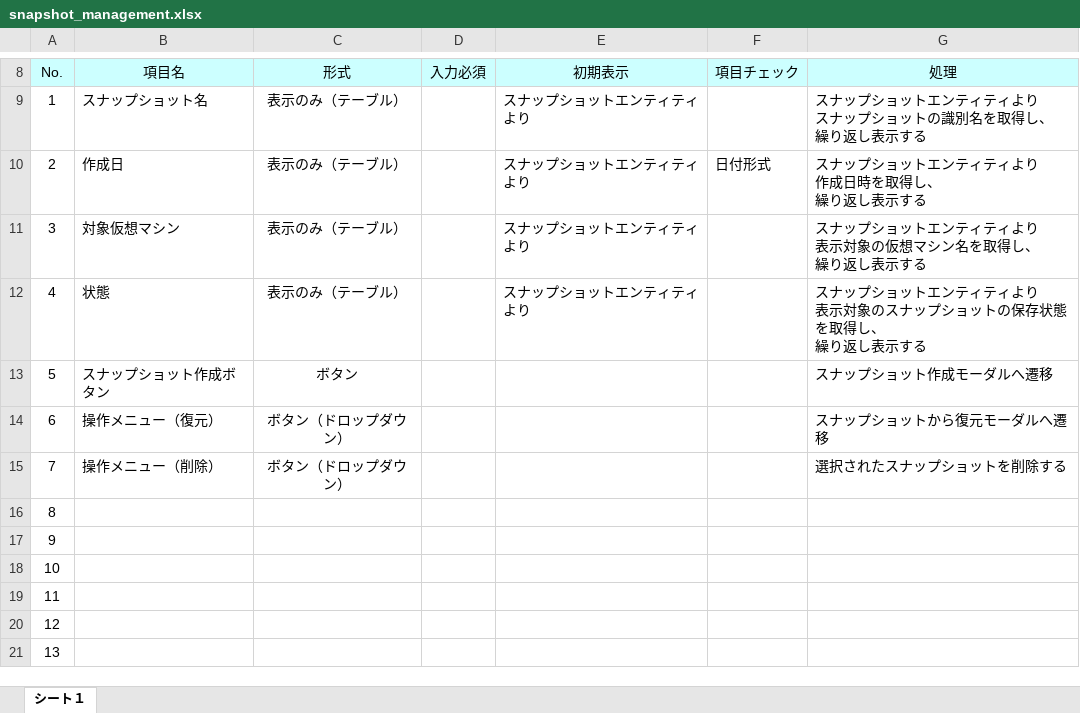
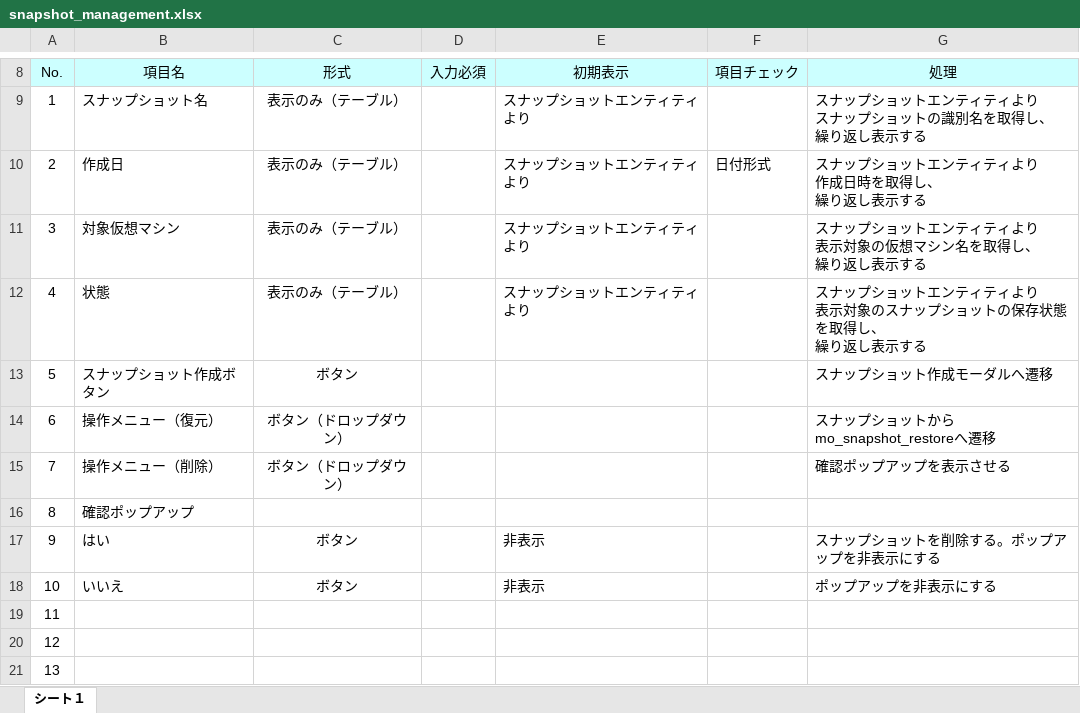
Before and after one commit to okkass/Kamata-Cloud-Infrastructure, an Excel workbook: docs/画面項目定義書/snapshot_management.xlsx, sheet シート１, drawn as a sheet; only a part is shown, gaps mark what is left out; values as stored, in another font and other column widths than the file's, no borders; charts and pictures not drawn; the diff names each change by its address in the sheet, - before the commit and + after, or states it on an @@ line.

Commit message:
docs(画面項目定義): 物理ノードダッシュボードの処理を少し変えました

```diff
--- a/docs/画面項目定義書/snapshot_management.xlsx (sheet シート１)
+++ b/docs/画面項目定義書/snapshot_management.xlsx (sheet シート１)
-G14 (処理): スナップショットから復元モーダルへ遷移
+G14 (処理): スナップショットからmo_snapshot_restoreへ遷移
-G15 (処理): 選択されたスナップショットを削除する
+G15 (処理): 確認ポップアップを表示させる
-B16 (項目名): (empty)
+B16 (項目名): 確認ポップアップ
-B17 (項目名): (empty)
+B17 (項目名): はい
-C17:C18 (形式): (empty)
+C17:C18 (形式): ボタン
-E17:E18 (初期表示): (empty)
+E17:E18 (初期表示): 非表示
-G17 (処理): (empty)
+G17 (処理): スナップショットを削除する。ポップアップを非表示にする
-B18 (項目名): (empty)
+B18 (項目名): いいえ
-G18 (処理): (empty)
+G18 (処理): ポップアップを非表示にする
```
Also changed, not shown: docs/画面項目定義書/physical_node_dashboard.xlsx.
